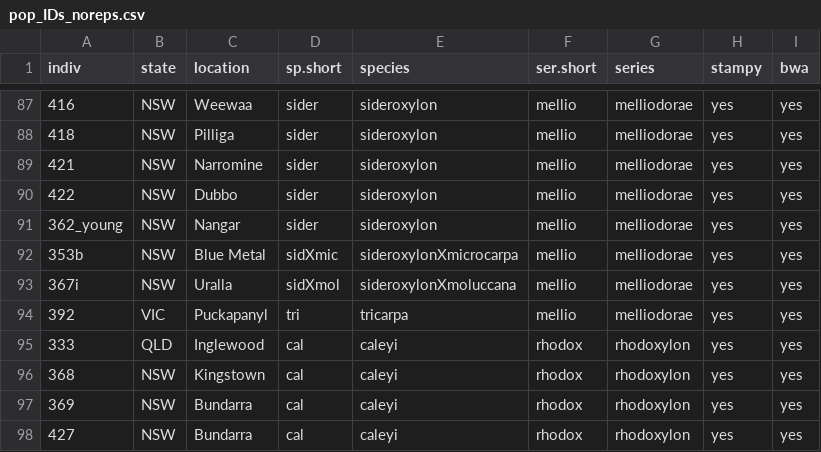
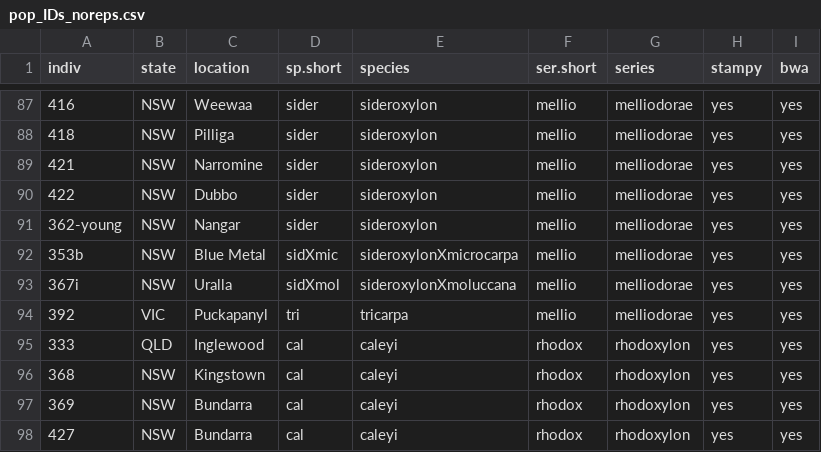
Before and after one commit to kdm9/euc-dp15-workspace, a CSV file: metadata/orig/pop_IDs_noreps.csv, drawn as a sheet; only a part is shown, gaps mark what is left out; the diff names each change by its address in the sheet, - before the commit and + after, or states it on an @@ line.

Commit message:
metadata updates

```diff
--- a/metadata/orig/pop_IDs_noreps.csv
+++ b/metadata/orig/pop_IDs_noreps.csv
-A91 (indiv): 362_young
+A91 (indiv): 362-young
```
Also changed, not shown: 1 other file.
